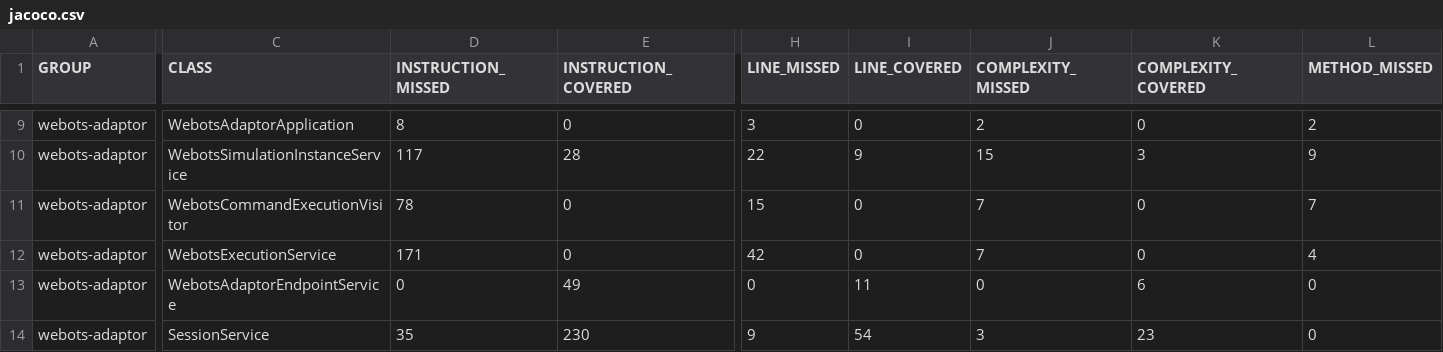
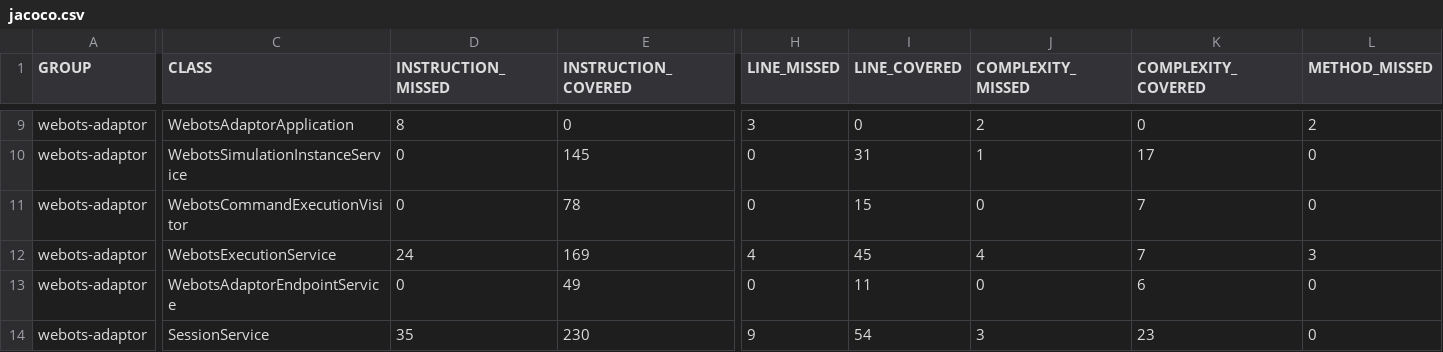
Before and after one commit to jku-swe-simcomp/simcomp-services, a CSV file: webots-adaptor/jacoco.csv, drawn as a sheet; only a part is shown, gaps mark what is left out; the diff covers the shown part only; the diff names each change by its address in the sheet, - before the commit and + after, or states it on an @@ line.

```diff
--- a/webots-adaptor/jacoco.csv
+++ b/webots-adaptor/jacoco.csv
-D10 (INSTRUCTION_MISSED): 117
+D10 (INSTRUCTION_MISSED): 0
-E10 (INSTRUCTION_COVERED): 28
+E10 (INSTRUCTION_COVERED): 145
-H10 (LINE_MISSED): 22
+H10 (LINE_MISSED): 0
-I10 (LINE_COVERED): 9
+I10 (LINE_COVERED): 31
-J10 (COMPLEXITY_MISSED): 15
+J10 (COMPLEXITY_MISSED): 1
-K10 (COMPLEXITY_COVERED): 3
+K10 (COMPLEXITY_COVERED): 17
-L10 (METHOD_MISSED): 9
+L10 (METHOD_MISSED): 0
-D11 (INSTRUCTION_MISSED): 78
+D11 (INSTRUCTION_MISSED): 0
-E11 (INSTRUCTION_COVERED): 0
+E11 (INSTRUCTION_COVERED): 78
-H11 (LINE_MISSED): 15
+H11 (LINE_MISSED): 0
-I11 (LINE_COVERED): 0
+I11 (LINE_COVERED): 15
-J11 (COMPLEXITY_MISSED): 7
+J11 (COMPLEXITY_MISSED): 0
-K11:K12 (COMPLEXITY_COVERED): 0
+K11:K12 (COMPLEXITY_COVERED): 7
-L11 (METHOD_MISSED): 7
+L11 (METHOD_MISSED): 0
-D12 (INSTRUCTION_MISSED): 171
+D12 (INSTRUCTION_MISSED): 24
-E12 (INSTRUCTION_COVERED): 0
+E12 (INSTRUCTION_COVERED): 169
-H12 (LINE_MISSED): 42
+H12 (LINE_MISSED): 4
-I12 (LINE_COVERED): 0
+I12 (LINE_COVERED): 45
-J12 (COMPLEXITY_MISSED): 7
+J12 (COMPLEXITY_MISSED): 4
-L12 (METHOD_MISSED): 4
+L12 (METHOD_MISSED): 3
```
Also changed, not shown: 55 edited cells elsewhere in this file, 31 other files.
